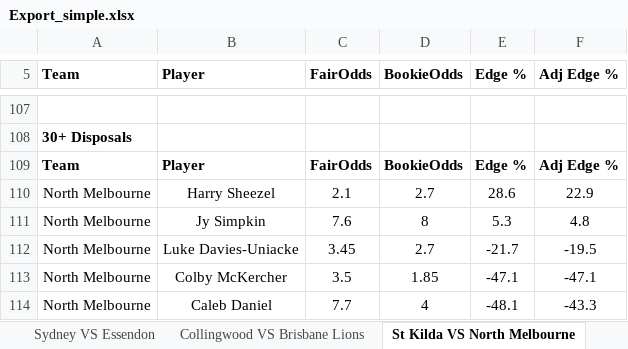
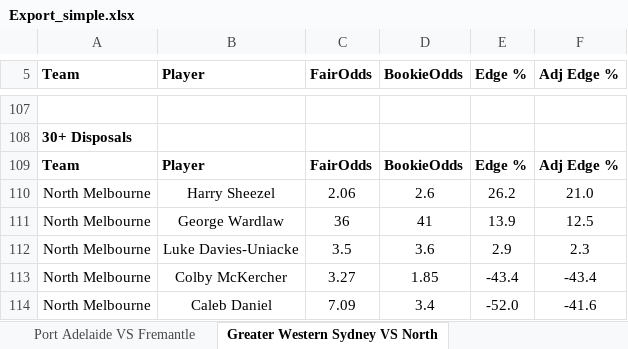
Before and after one commit to aflmodel/afl-dashboard-app, an Excel workbook: Export_simple.xlsx, sheet Greater Western Sydney VS North, drawn as a sheet; only a part is shown, gaps mark what is left out; values as stored, in another font and other column widths than the file's, no borders; removed rows and columns are numbered as before the commit, all else as after; the diff covers the shown part only; the diff names each change by its address in the sheet, - before the commit and + after, or states it on an @@ line.

```diff
--- a/Export_simple.xlsx (sheet Greater Western Sydney VS North)
+++ b/Export_simple.xlsx (sheet Greater Western Sydney VS North)
-sheet tab: Collingwood VS Brisbane Lions
+sheet tab: Port Adelaide VS Fremantle
-sheet tab: St Kilda VS North Melbourne
+sheet tab: Greater Western Sydney VS North
-C110 (FairOdds): 2.1
+C110 (FairOdds): 2.06
-D110 (BookieOdds): 2.7
+D110 (BookieOdds): 2.6
-E110 (Edge %): 28.6
+E110 (Edge %): 26.2
-F110 (Adj Edge %): 22.9
+F110 (Adj Edge %): 21.0
-row 111: North Melbourne | Jy Simpkin | 7.6 | 8 | 5.3 | 4.8
+row 111: North Melbourne | George Wardlaw | 36 | 41 | 13.9 | 12.5
-C112 (FairOdds): 3.45
+C112 (FairOdds): 3.5
-D112 (BookieOdds): 2.7
+D112 (BookieOdds): 3.6
-E112 (Edge %): -21.7
+E112 (Edge %): 2.9
-F112 (Adj Edge %): -19.5
+F112 (Adj Edge %): 2.3
-C113 (FairOdds): 3.5
+C113 (FairOdds): 3.27
-E113 (Edge %): -47.1
+E113 (Edge %): -43.4
-F113 (Adj Edge %): -47.1
+F113 (Adj Edge %): -43.4
-C114 (FairOdds): 7.7
+C114 (FairOdds): 7.09
-D114 (BookieOdds): 4
+D114 (BookieOdds): 3.4
-E114 (Edge %): -48.1
+E114 (Edge %): -52.0
-F114 (Adj Edge %): -43.3
+F114 (Adj Edge %): -41.6
```
Also changed, not shown: 52 added rows, 52 removed rows and 52 edited cells elsewhere in this sheet, sheet Hawthorn VS Collingwood, sheet Geelong VS Essendon, sheet Brisbane Lions VS Sydney, sheet Port Adelaide VS Fremantle, sheet Carlton VS Gold Coast, sheet Richmond VS St Kilda, 2 more sheets, other sheet tabs, upcoming_round_summary.xlsx, 1 other file.
